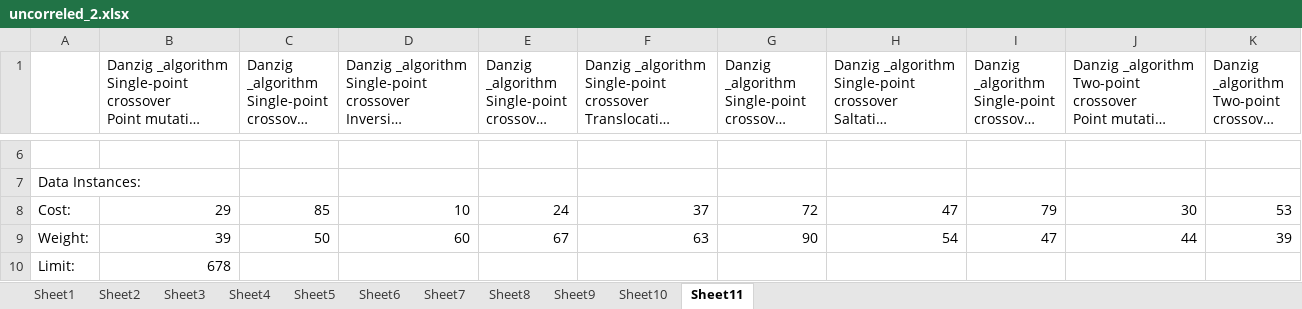
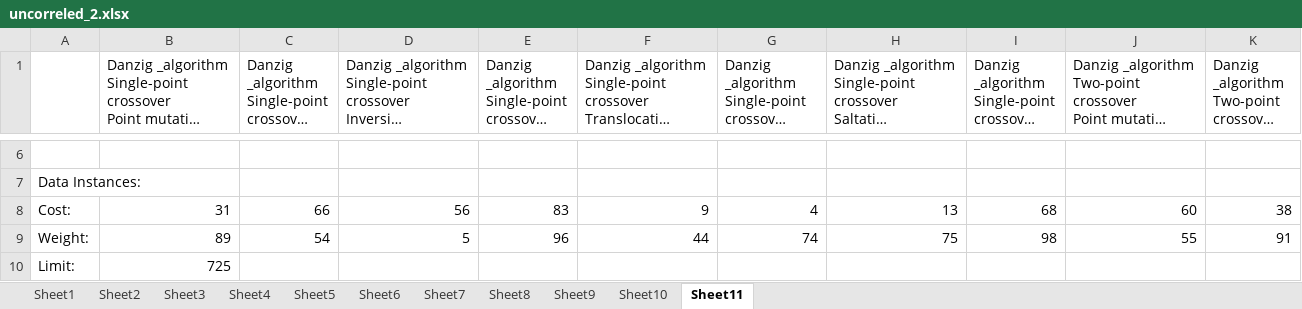
Before and after one commit to ElizJogar/Knapsack-Problems, an Excel workbook: uncorreled_2.xlsx, sheet Sheet11, drawn as a sheet; only a part is shown, gaps mark what is left out; long unchanged cells end in …; values as stored, in another font and other column widths than the file's, no borders; the diff covers the shown part only; the diff names each change by its address in the sheet, - before the commit and + after, or states it on an @@ line.

```diff
--- a/uncorreled_2.xlsx (sheet Sheet11)
+++ b/uncorreled_2.xlsx (sheet Sheet11)
-B8: 29
+B8: 31
-C8: 85
+C8: 66
-D8: 10
+D8: 56
-E8: 24
+E8: 83
-F8: 37
+F8: 9
-G8: 72
+G8: 4
-H8: 47
+H8: 13
-I8: 79
+I8: 68
-J8: 30
+J8: 60
-K8: 53
+K8: 38
-B9: 39
+B9: 89
-C9: 50
+C9: 54
-D9: 60
+D9: 5
-E9: 67
+E9: 96
-F9: 63
+F9: 44
-G9: 90
+G9: 74
-H9: 54
+H9: 75
-I9: 47
+I9: 98
-J9: 44
+J9: 55
-K9: 39
+K9: 91
-B10: 678
+B10: 725
```
Also changed, not shown: 2 added rows, 2 removed rows and 95 edited cells elsewhere in this sheet, sheet Sheet6, sheet Sheet10, sheet Sheet2, sheet Sheet9, sheet Sheet5, sheet Sheet7, 4 more sheets, uncorreled_0.xlsx, uncorreled_1.xlsx, 12 other files.
